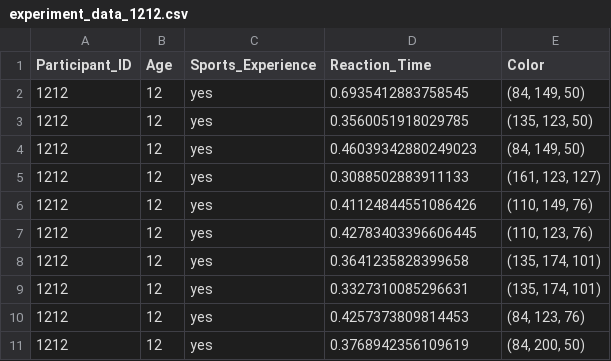
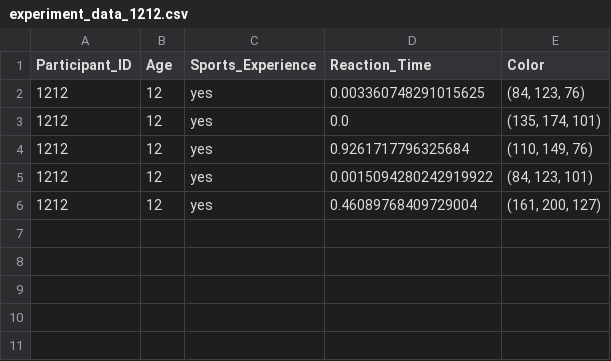
Before and after one commit to andresgr96/CogSyExperiment, a CSV file: results/experiment_data_1212.csv, drawn as a sheet.

```diff
--- a/results/experiment_data_1212.csv
+++ b/results/experiment_data_1212.csv
@@ -1,11 +1,6 @@
 Participant_ID,Age,Sports_Experience,Reaction_Time,Color
-1212,12,yes,0.6935412883758545,"(84, 149, 50)"
-1212,12,yes,0.3560051918029785,"(135, 123, 50)"
-1212,12,yes,0.46039342880249023,"(84, 149, 50)"
-1212,12,yes,0.3088502883911133,"(161, 123, 127)"
-1212,12,yes,0.41124844551086426,"(110, 149, 76)"
-1212,12,yes,0.42783403396606445,"(110, 123, 76)"
-1212,12,yes,0.3641235828399658,"(135, 174, 101)"
-1212,12,yes,0.3327310085296631,"(135, 174, 101)"
-1212,12,yes,0.4257373809814453,"(84, 123, 76)"
-1212,12,yes,0.3768942356109619,"(84, 200, 50)"
+1212,12,yes,0.003360748291015625,"(84, 123, 76)"
+1212,12,yes,0.0,"(135, 174, 101)"
+1212,12,yes,0.9261717796325684,"(110, 149, 76)"
+1212,12,yes,0.0015094280242919922,"(84, 123, 101)"
+1212,12,yes,0.46089768409729004,"(161, 200, 127)"
```
Also changed, not shown: results/experiment_data_1.csv, 5 other files.
